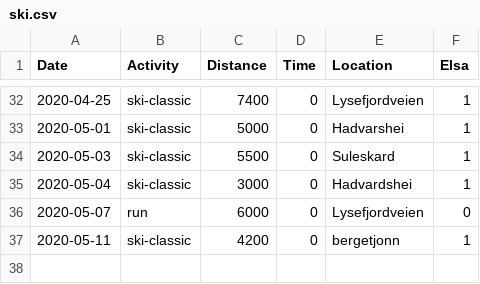
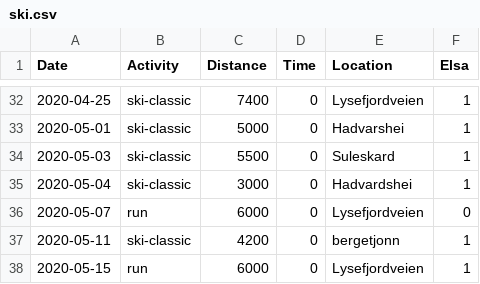
Before and after one commit to Olarm/Treningsdagbok, a CSV file: ski.csv, drawn as a sheet; only a part is shown, gaps mark what is left out.

```diff
--- a/ski.csv
+++ b/ski.csv
@@ -37 +37,2 @@ Date,Activity,Distance,Time,Location,Elsa
 2020-05-11,ski-classic,4200,0,bergetjonn,1
+2020-05-15,run,6000,0,Lysefjordveien,1
```
Also changed, not shown: morgenvekt.csv, 1 other file.
